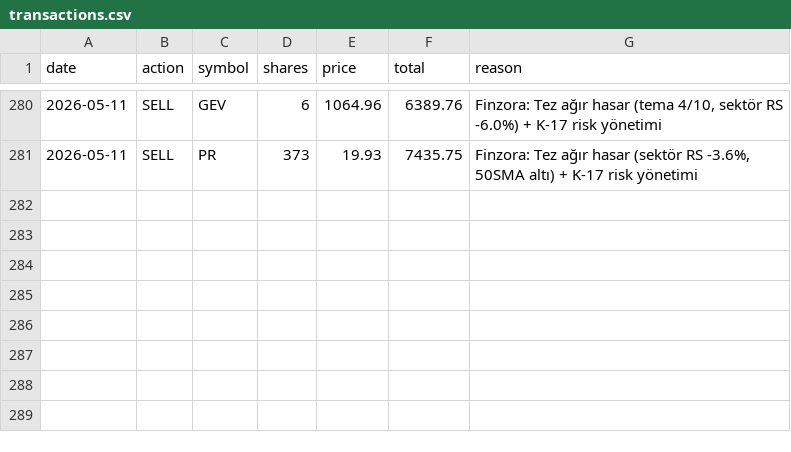
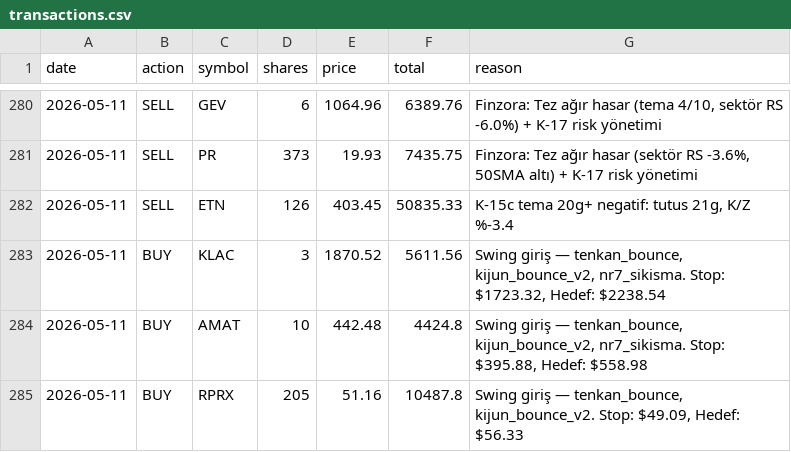
Before and after one commit to zeynelgun-afk/portfolio-tracker, a CSV file: data/transactions.csv, drawn as a sheet; only a part is shown, gaps mark what is left out.

```diff
--- a/data/transactions.csv
+++ b/data/transactions.csv
@@ -281 +281,5 @@ date,action,symbol,shares,price,total,reason
 2026-05-11,SELL,PR,373,19.93,7435.75,"Finzora: Tez ağır hasar (sektör RS -3.6%, 50SMA altı) + K-17 risk yönetimi"
+2026-05-11,SELL,ETN,126,403.45,50835.33,"K-15c tema 20g+ negatif: tutus 21g, K/Z %-3.4"
+2026-05-11,BUY,KLAC,3,1870.52,5611.56,"Swing giriş — tenkan_bounce, kijun_bounce_v2, nr7_sikisma. Stop: $1723.32, Hedef: $2238.54"
+2026-05-11,BUY,AMAT,10,442.48,4424.8,"Swing giriş — tenkan_bounce, kijun_bounce_v2, nr7_sikisma. Stop: $395.88, Hedef: $558.98"
+2026-05-11,BUY,RPRX,205,51.16,10487.8,"Swing giriş — tenkan_bounce, kijun_bounce_v2. Stop: $49.09, Hedef: $56.33"
```
Also changed, not shown: 8 other files.
